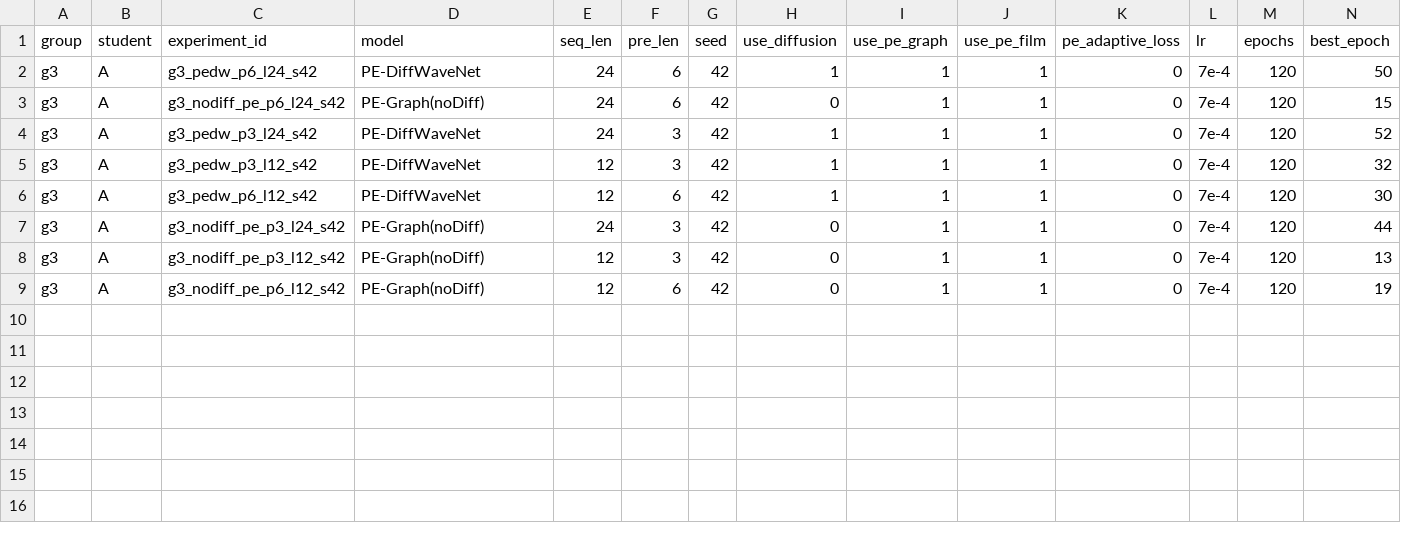
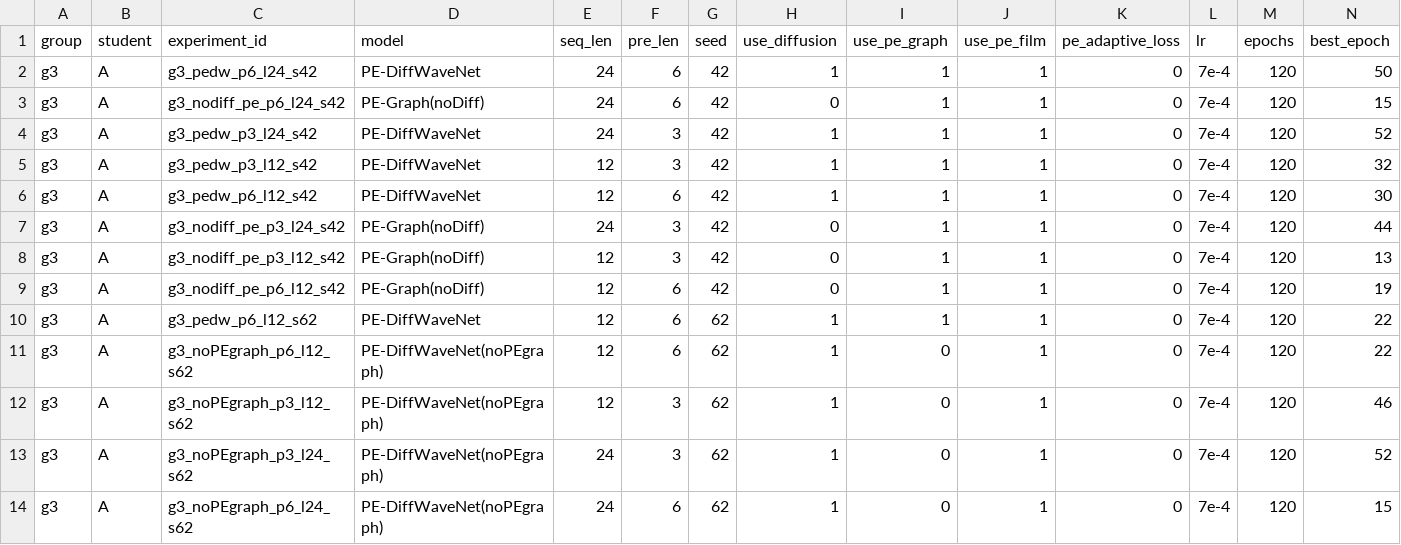
Before and after one commit to bai11not/Ozone-Experiment-Reproduction, a CSV file: 冯骁杰/assignment/week2/results_summary_all.csv, drawn as a sheet; only a part is shown; rows hold the shown columns only; the diff names each change by its address in the sheet, - before the commit and + after, or states it on an @@ line.

```diff
--- a/冯骁杰/assignment/week2/results_summary_all.csv
+++ b/冯骁杰/assignment/week2/results_summary_all.csv
+row 10: g3 | A | g3_pedw_p6_l12_s62 | PE-DiffWaveNet | 12 | 6 | 62 | 1 | 1 | 1 | 0 | 7e-4 | 120 | 22
+row 11: g3 | A | g3_noPEgraph_p6_l12_s62 | PE-DiffWaveNet(noPEgraph) | 12 | 6 | 62 | 1 | 0 | 1 | 0 | 7e-4 | 120 | 22
+row 12: g3 | A | g3_noPEgraph_p3_l12_s62 | PE-DiffWaveNet(noPEgraph) | 12 | 3 | 62 | 1 | 0 | 1 | 0 | 7e-4 | 120 | 46
+row 13: g3 | A | g3_noPEgraph_p3_l24_s62 | PE-DiffWaveNet(noPEgraph) | 24 | 3 | 62 | 1 | 0 | 1 | 0 | 7e-4 | 120 | 52
+row 14: g3 | A | g3_noPEgraph_p6_l24_s62 | PE-DiffWaveNet(noPEgraph) | 24 | 6 | 62 | 1 | 0 | 1 | 0 | 7e-4 | 120 | 15
```
Also changed, not shown: 22 other files.
